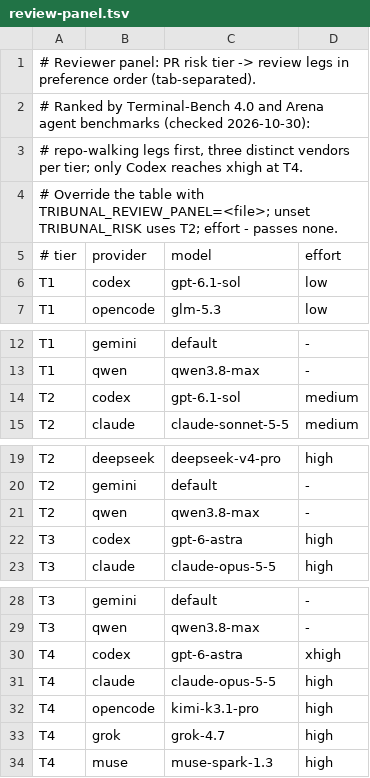
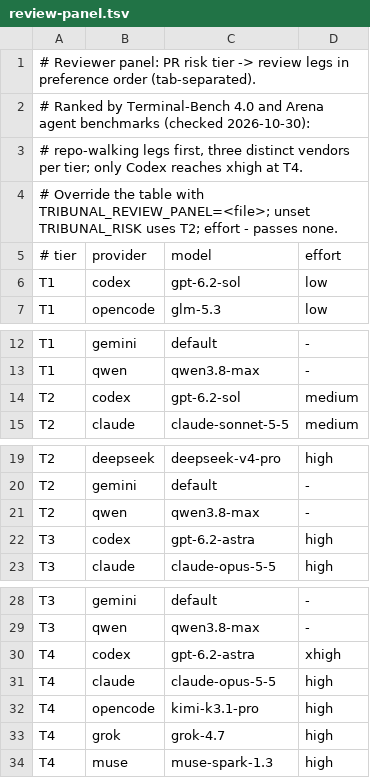
Before and after one commit to paat/claude-plugins, a TSV file: plugins/tribunal-review/scripts/review-panel.tsv, drawn as a sheet; only a part is shown, gaps mark what is left out.

Commit message:
chore(model-refresh): tribunal Codex legs to gpt-6.2; Grok 4.7 review timeout adjustment
tribunal-review 0.30.8: review-panel.tsv T1/T2 gpt-6.1-sol -> gpt-6.2-sol,
T3/T4 gpt-6-astra -> gpt-6.2-astra (catalog codex section).
multi-model-orchestrator 0.31.2: harness-adjustments.tsv Grok 4.7 review row
answering the friction_flag grok grok-4.7 low review timeout (4/10 legs).

```diff
--- a/plugins/tribunal-review/scripts/review-panel.tsv
+++ b/plugins/tribunal-review/scripts/review-panel.tsv
@@ -5,3 +5,3 @@
 # tier	provider	model	effort
-T1	codex	gpt-6.1-sol	low
+T1	codex	gpt-6.2-sol	low
 T1	opencode	glm-5.3	low
@@ -13,3 +13,3 @@ T1	gemini	default	-
 T1	qwen	qwen3.8-max	-
-T2	codex	gpt-6.1-sol	medium
+T2	codex	gpt-6.2-sol	medium
 T2	claude	claude-sonnet-5-5	medium
@@ -21,3 +21,3 @@ T2	gemini	default	-
 T2	qwen	qwen3.8-max	-
-T3	codex	gpt-6-astra	high
+T3	codex	gpt-6.2-astra	high
 T3	claude	claude-opus-5-5	high
@@ -29,3 +29,3 @@ T3	gemini	default	-
 T3	qwen	qwen3.8-max	-
-T4	codex	gpt-6-astra	xhigh
+T4	codex	gpt-6.2-astra	xhigh
 T4	claude	claude-opus-5-5	high
```
Also changed, not shown: plugins/multi-model-orchestrator/scripts/harness-adjustments.tsv, 9 other files.
